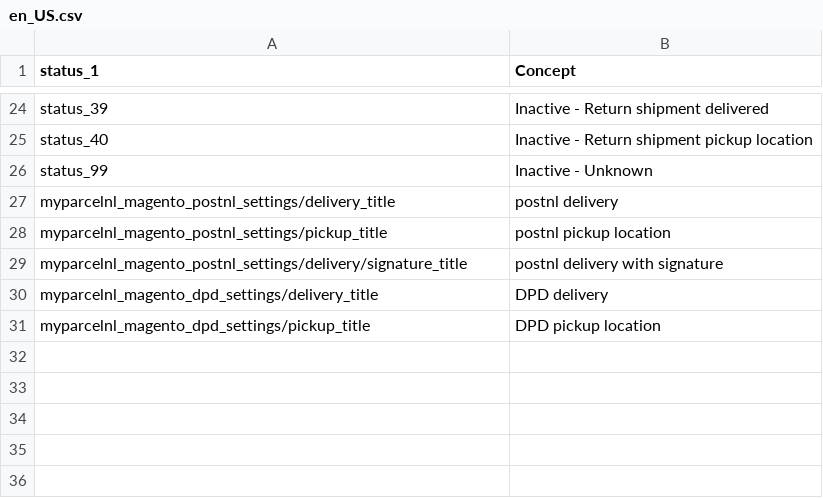
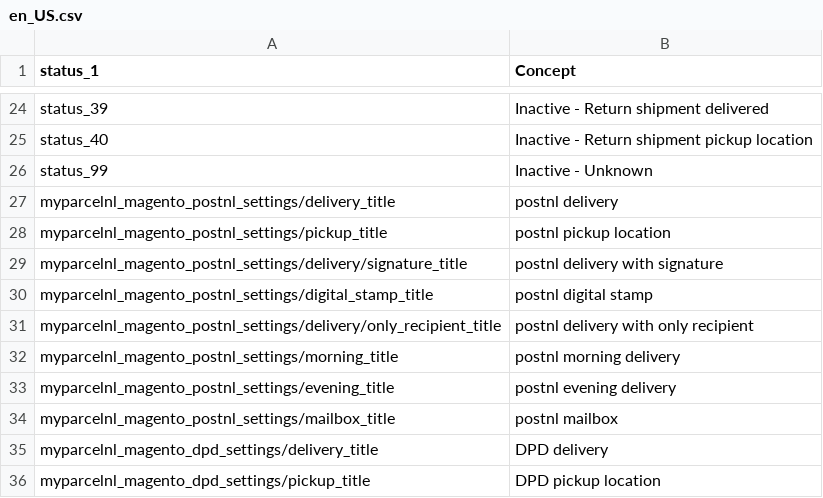
Before and after one commit to myparcelnl/magento, a CSV file: i18n/en_US.csv, drawn as a sheet; only a part is shown, gaps mark what is left out; the diff names each change by its address in the sheet, - before the commit and + after, or states it on an @@ line.

```diff
--- a/i18n/en_US.csv
+++ b/i18n/en_US.csv
+row 30: myparcelnl_magento_postnl_settings/digital_stamp_title | postnl digital stamp
+row 31: myparcelnl_magento_postnl_settings/delivery/only_recipient_title | postnl delivery with only recipient
+row 32: myparcelnl_magento_postnl_settings/morning_title | postnl morning delivery
+row 33: myparcelnl_magento_postnl_settings/evening_title | postnl evening delivery
+row 34: myparcelnl_magento_postnl_settings/mailbox_title | postnl mailbox
```
Also changed, not shown: 4 other files.
